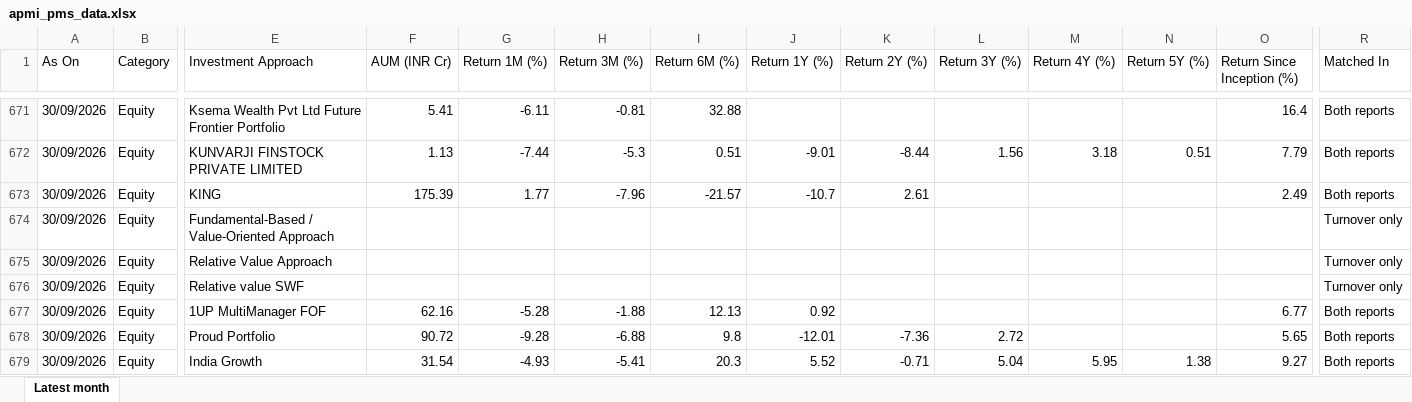
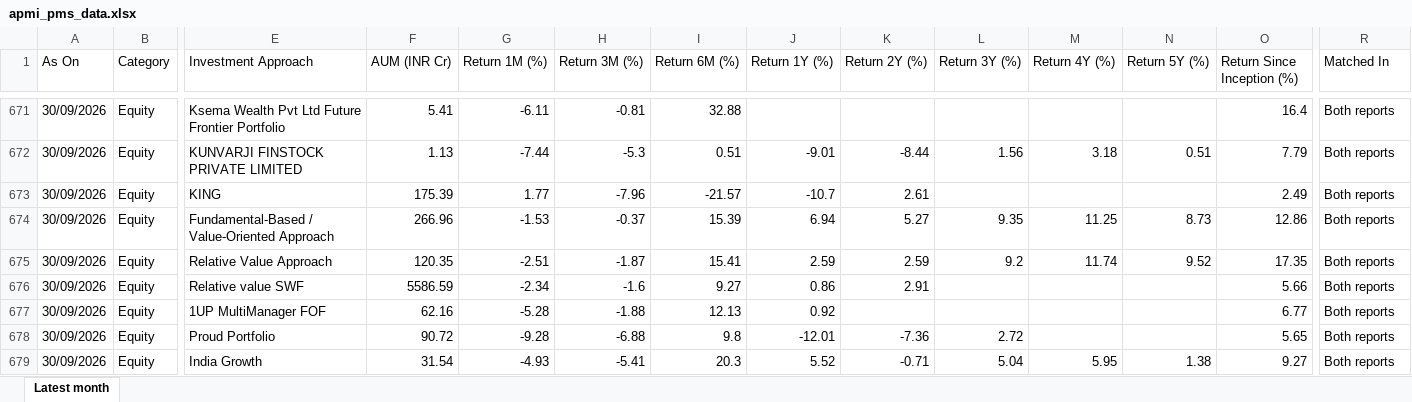
Before and after one commit to heenakothari-afk/pms-tracker, an Excel workbook: docs/apmi_pms_data.xlsx, sheet Latest month, drawn as a sheet; only a part is shown, gaps mark what is left out; values as stored, in another font and other column widths than the file's, no borders; the diff names each change by its address in the sheet, - before the commit and + after, or states it on an @@ line.

```diff
--- a/docs/apmi_pms_data.xlsx (sheet Latest month)
+++ b/docs/apmi_pms_data.xlsx (sheet Latest month)
-F674 (AUM (INR Cr)): (empty)
+F674 (AUM (INR Cr)): 266.96
-G674 (Return 1M (%)): (empty)
+G674 (Return 1M (%)): -1.53
-H674 (Return 3M (%)): (empty)
+H674 (Return 3M (%)): -0.37
-I674 (Return 6M (%)): (empty)
+I674 (Return 6M (%)): 15.39
-J674 (Return 1Y (%)): (empty)
+J674 (Return 1Y (%)): 6.94
-K674 (Return 2Y (%)): (empty)
+K674 (Return 2Y (%)): 5.27
-L674 (Return 3Y (%)): (empty)
+L674 (Return 3Y (%)): 9.35
-M674 (Return 4Y (%)): (empty)
+M674 (Return 4Y (%)): 11.25
-N674 (Return 5Y (%)): (empty)
+N674 (Return 5Y (%)): 8.73
-O674 (Return Since Inception (%)): (empty)
+O674 (Return Since Inception (%)): 12.86
-R674:R676 (Matched In): Turnover only
+R674:R676 (Matched In): Both reports
-F675 (AUM (INR Cr)): (empty)
+F675 (AUM (INR Cr)): 120.35
-G675 (Return 1M (%)): (empty)
+G675 (Return 1M (%)): -2.51
-H675 (Return 3M (%)): (empty)
+H675 (Return 3M (%)): -1.87
-I675 (Return 6M (%)): (empty)
+I675 (Return 6M (%)): 15.41
-J675 (Return 1Y (%)): (empty)
+J675 (Return 1Y (%)): 2.59
-K675 (Return 2Y (%)): (empty)
+K675 (Return 2Y (%)): 2.59
-L675 (Return 3Y (%)): (empty)
+L675 (Return 3Y (%)): 9.2
-M675 (Return 4Y (%)): (empty)
+M675 (Return 4Y (%)): 11.74
-N675 (Return 5Y (%)): (empty)
+N675 (Return 5Y (%)): 9.52
-O675 (Return Since Inception (%)): (empty)
+O675 (Return Since Inception (%)): 17.35
-F676 (AUM (INR Cr)): (empty)
+F676 (AUM (INR Cr)): 5586.59
-G676 (Return 1M (%)): (empty)
+G676 (Return 1M (%)): -2.34
-H676 (Return 3M (%)): (empty)
+H676 (Return 3M (%)): -1.6
-I676 (Return 6M (%)): (empty)
+I676 (Return 6M (%)): 9.27
-J676 (Return 1Y (%)): (empty)
+J676 (Return 1Y (%)): 0.86
-K676 (Return 2Y (%)): (empty)
+K676 (Return 2Y (%)): 2.91
-O676 (Return Since Inception (%)): (empty)
+O676 (Return Since Inception (%)): 5.66
```
Also changed, not shown: 5 other files.
